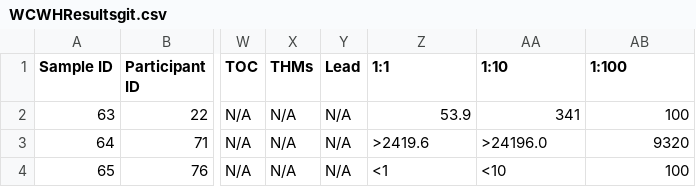
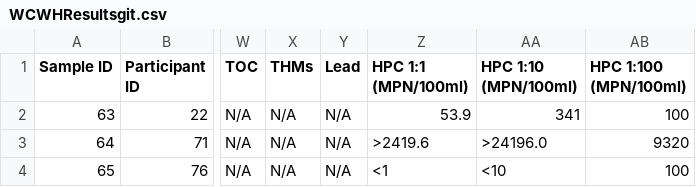
Before and after one commit to ewilli28/WCWH-SciML, a CSV file: WCWHResultsgit.csv, drawn as a sheet; only a part is shown, gaps mark what is left out; the diff names each change by its address in the sheet, - before the commit and + after, or states it on an @@ line.

Commit message:
Add files via upload

```diff
--- a/WCWHResultsgit.csv
+++ b/WCWHResultsgit.csv
-Z1: 1:1
+Z1: HPC 1:1 (MPN/100ml)
-AA1: 1:10
+AA1: HPC 1:10 (MPN/100ml)
-AB1: 1:100
+AB1: HPC 1:100 (MPN/100ml)
```
